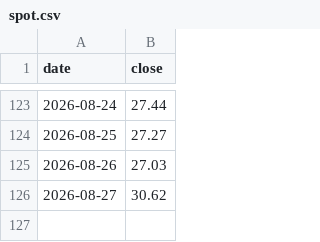
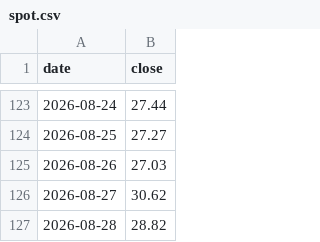
Before and after one commit to plinco-b/plinco-b.github.io, a CSV file: options/spot.csv, drawn as a sheet; only a part is shown, gaps mark what is left out.

```diff
--- a/options/spot.csv
+++ b/options/spot.csv
@@ -126 +126,2 @@ date,close
 2026-08-27,30.62
+2026-08-28,28.82
```
Also changed, not shown: options/chain.csv.
